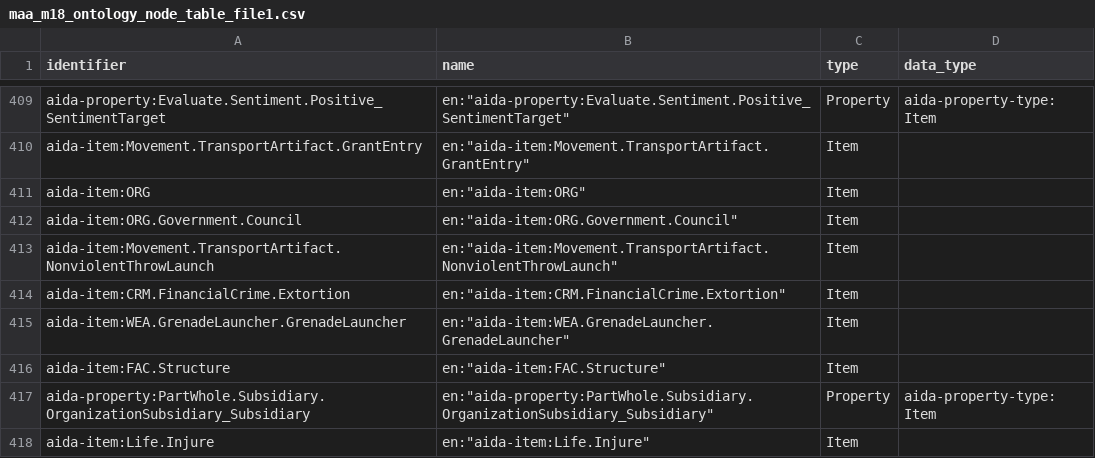
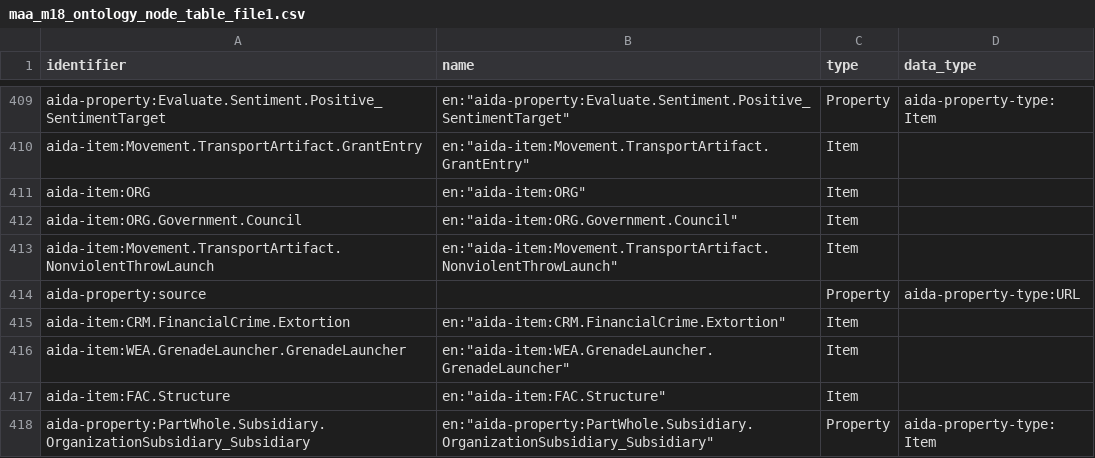
Before and after one commit to usc-isi-i2/kgtk, a CSV file: data/maa_m18_ontology_node_table_file1.csv, drawn as a sheet; only a part is shown, gaps mark what is left out; the shorter side is filled out with more unchanged rows.

```diff
--- a/data/maa_m18_ontology_node_table_file1.csv
+++ b/data/maa_m18_ontology_node_table_file1.csv
@@ -413,2 +413,3 @@ aida-item:ORG.Government.Council,"en:""aida-item:ORG.Government.Council""",Item,
 aida-item:Movement.TransportArtifact.NonviolentThrowLaunch,"en:""aida-item:Movement.TransportArtifact.NonviolentThrowLaunch""",Item,
+aida-property:source,,Property,aida-property-type:URL
 aida-item:CRM.FinancialCrime.Extortion,"en:""aida-item:CRM.FinancialCrime.Extortion""",Item,
```
Also changed, not shown: data/maa_m18_attribute_table_file1.csv, data/maa_m18_edge_table_file1.csv, 1 other file.
